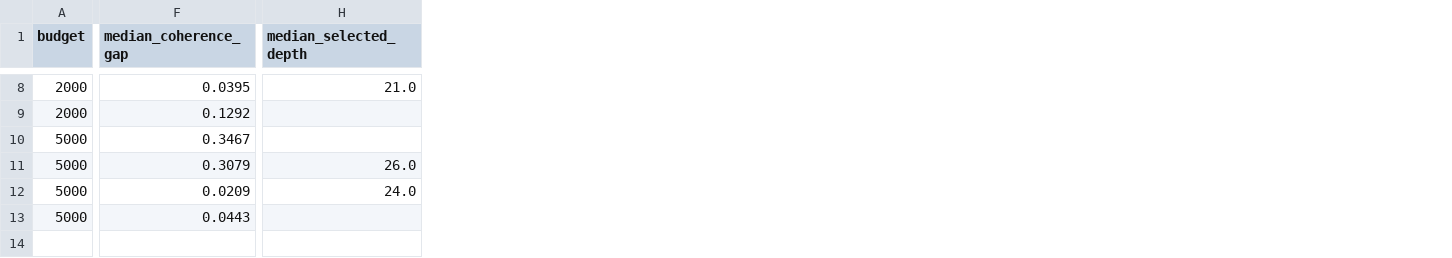
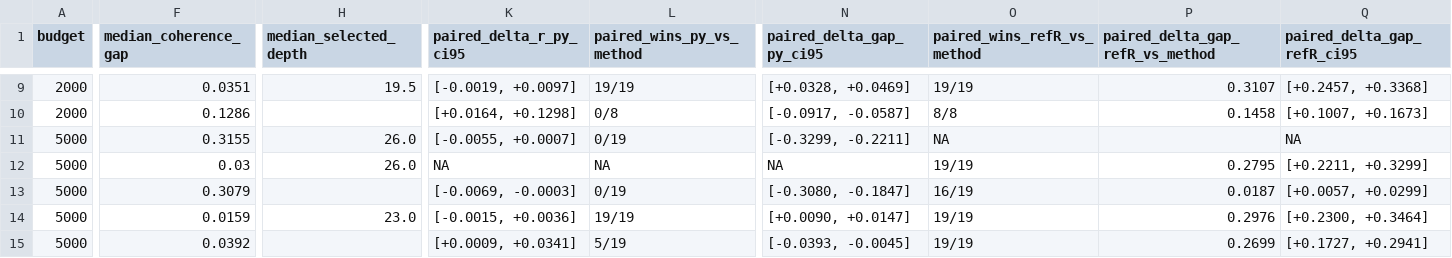
Before and after one commit to Taratype0/Katana-PRISM, a TSV file: benchmarks/nar_reproducibility/tables/fig3d_gse122380_fair_wgcna_and_djexpress.tsv, drawn as a sheet; only a part is shown, gaps mark what is left out; addresses are those after the commit; rows hold the shown columns only; the diff covers the shown part only; the diff names each change by its address in the sheet, - before the commit and + after, or states it on an @@ line.

```diff
--- a/benchmarks/nar_reproducibility/tables/fig3d_gse122380_fair_wgcna_and_djexpress.tsv
+++ b/benchmarks/nar_reproducibility/tables/fig3d_gse122380_fair_wgcna_and_djexpress.tsv
+column K (paired_delta_r_py_ci95), rows 9-11: [-0.0019, +0.0097] | [+0.0164, +0.1298] | [-0.0055, +0.0007]; rows 13-15: [-0.0069, -0.0003] | [-0.0015, +0.0036] | [+0.0009, +0.0341]
+column L (paired_wins_py_vs_method), rows 9-11: 19/19 | 0/8 | 0/19; rows 13-15: 0/19 | 19/19 | 5/19
+column N (paired_delta_gap_py_ci95), rows 9-11: [+0.0328, +0.0469] | [-0.0917, -0.0587] | [-0.3299, -0.2211]; rows 13-15: [-0.3080, -0.1847] | [+0.0090, +0.0147] | [-0.0393, -0.0045]
+column O (paired_wins_refR_vs_method), rows 9-11: 19/19 | 8/8 | NA; rows 13-15: 16/19 | 19/19 | 19/19
+column P (paired_delta_gap_refR_vs_method), rows 9-10: 0.3107 | 0.1458; rows 13-15: 0.0187 | 0.2976 | 0.2699
+column Q (paired_delta_gap_refR_ci95), rows 9-11: [+0.2457, +0.3368] | [+0.1007, +0.1673] | NA; rows 13-15: [+0.0057, +0.0299] | [+0.2300, +0.3464] | [+0.1727, +0.2941]
-F9 (median_coherence_gap): 0.0395
+F9 (median_coherence_gap): 0.0351
-H9 (median_selected_depth): 21.0
+H9 (median_selected_depth): 19.5
-F10 (median_coherence_gap): 0.1292
+F10 (median_coherence_gap): 0.1286
-F11 (median_coherence_gap): 0.3467
+F11 (median_coherence_gap): 0.3155
-H11 (median_selected_depth): (empty)
+H11 (median_selected_depth): 26.0
+row 12: 5000 | 0.03 | 26.0 | NA | NA | NA | 19/19 | 0.2795 | [+0.2211, +0.3299]
-H13 (median_selected_depth): 26.0
+H13 (median_selected_depth): (empty)
-F14 (median_coherence_gap): 0.0209
+F14 (median_coherence_gap): 0.0159
-H14 (median_selected_depth): 24.0
+H14 (median_selected_depth): 23.0
-F15 (median_coherence_gap): 0.0443
+F15 (median_coherence_gap): 0.0392
```
Also changed, not shown: 2 added rows, 1 removed row, 2 added columns, 6 removed columns and 28 edited cells elsewhere in this file, benchmarks/nar_reproducibility/tables/fig3d_gse122380_per_donor_5000.tsv, benchmarks/nar_reproducibility/tables/fig4_deconvolution_vs_competitors.tsv, 43 other files.
